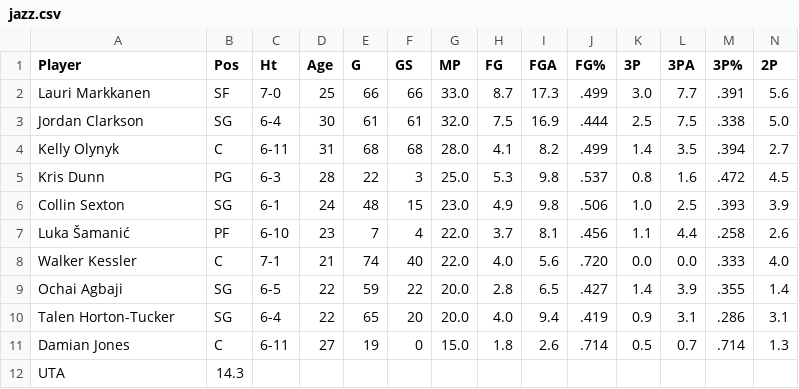
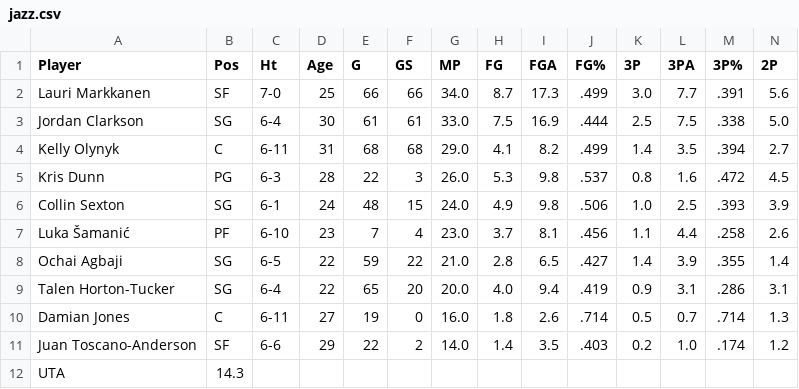
Before and after one commit to fdigiglio/javaNBASim, a CSV file: data/teamStats/jazz.csv, drawn as a sheet; only a part is shown; removed rows and columns are numbered as before the commit, all else as after; rows hold the shown columns only; the diff names each change by its address in the sheet, - before the commit and + after, or states it on an @@ line.

```diff
--- a/data/teamStats/jazz.csv
+++ b/data/teamStats/jazz.csv
-G2 (MP): 33.0
+G2 (MP): 34.0
-G3 (MP): 32.0
+G3 (MP): 33.0
-G4 (MP): 28.0
+G4 (MP): 29.0
-G5 (MP): 25.0
+G5 (MP): 26.0
-G6 (MP): 23.0
+G6 (MP): 24.0
-G7 (MP): 22.0
+G7 (MP): 23.0
-row 8: Walker Kessler | C | 7-1 | 21 | 74 | 40 | 22.0 | 4.0 | 5.6 | .720 | 0.0 | 0.0 | .333 | 4.0
-G8 (MP): 20.0
+G8 (MP): 21.0
-G10 (MP): 15.0
+G10 (MP): 16.0
+row 11: Juan Toscano-Anderson | SF | 6-6 | 29 | 22 | 2 | 14.0 | 1.4 | 3.5 | .403 | 0.2 | 1.0 | .174 | 1.2
```
Also changed, not shown: data/teamStats/hornets.csv, data/teamStats/nets.csv, 17 other files.
